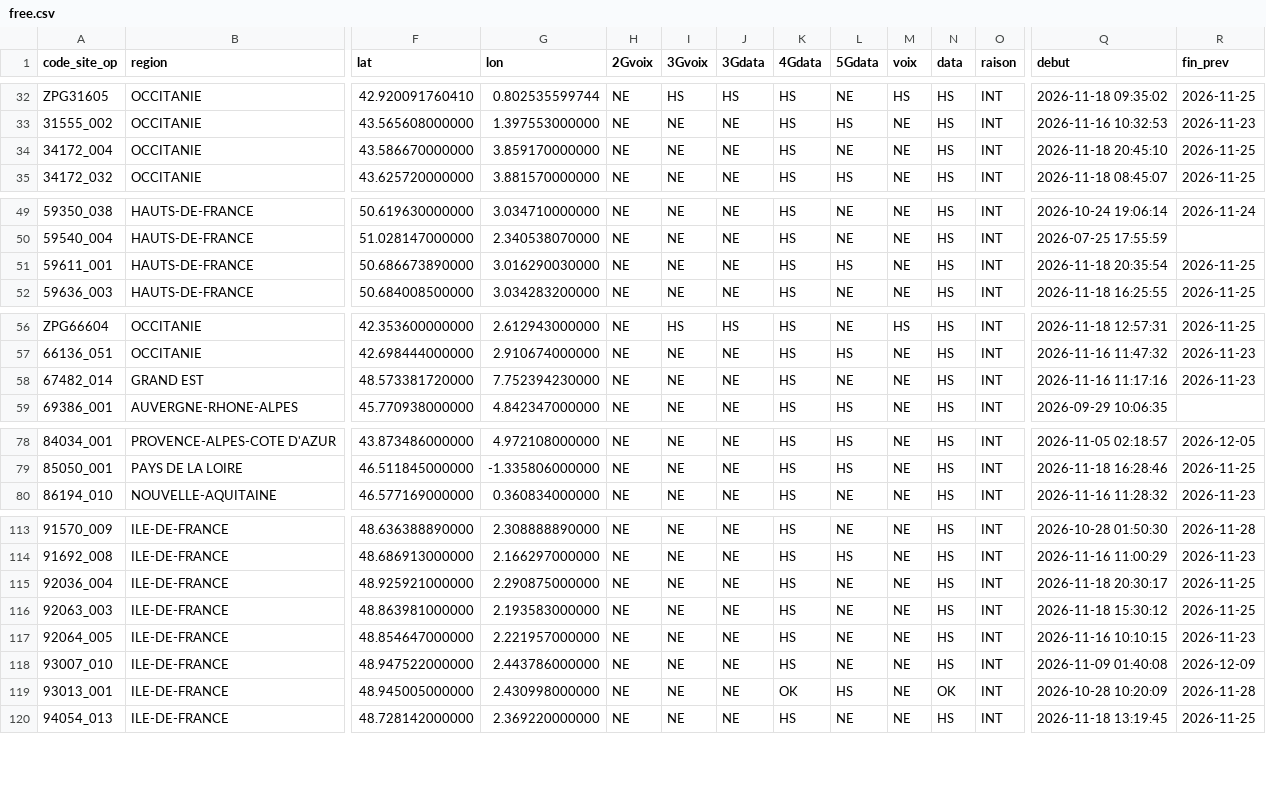
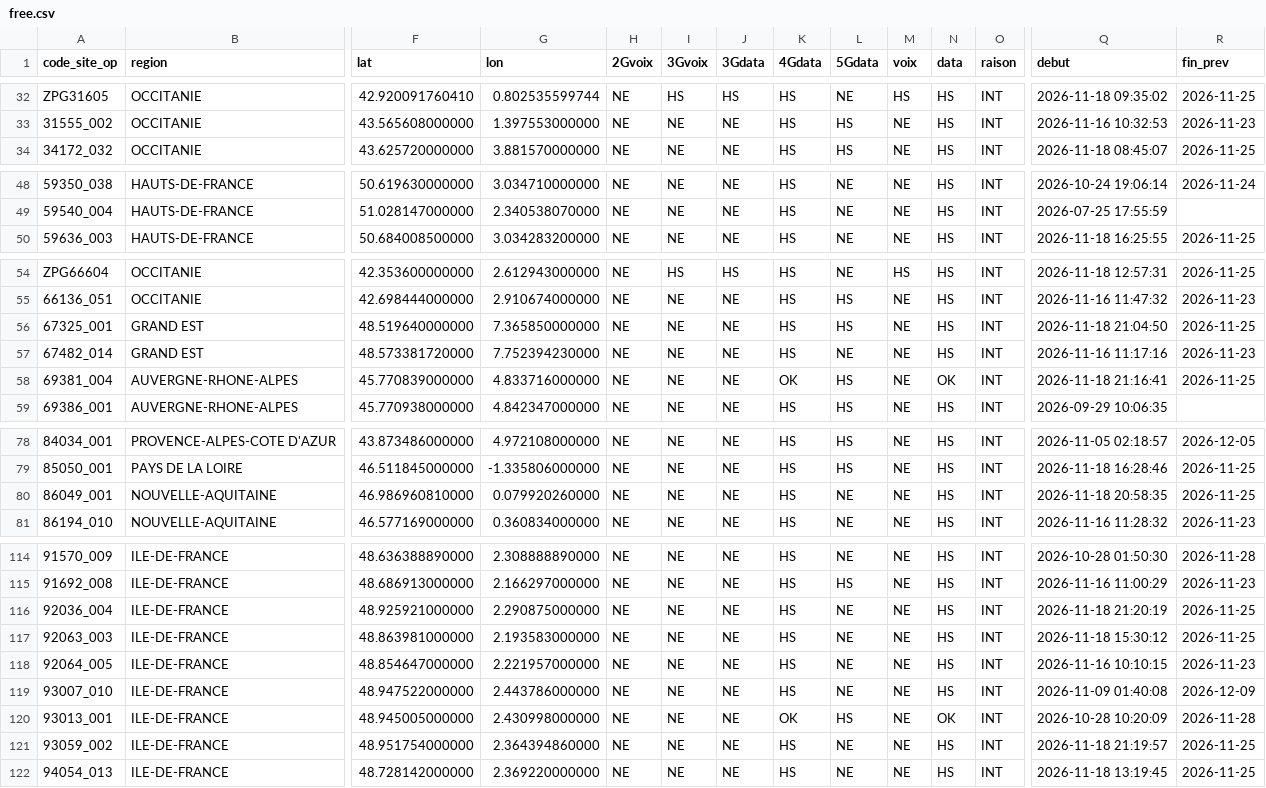
Before and after one commit to emasimco1587-tech/Panne-mobile, a CSV file: data/free.csv, drawn as a sheet; only a part is shown, gaps mark what is left out; removed rows and columns are numbered as before the commit, all else as after; rows hold the shown columns only; the diff covers the shown part only; the diff names each change by its address in the sheet, - before the commit and + after, or states it on an @@ line.

```diff
--- a/data/free.csv
+++ b/data/free.csv
-row 34: 34172_004 | OCCITANIE | 43.586670000000 | 3.859170000000 | NE | NE | NE | HS | NE | NE | HS | INT | 2026-11-18 20:45:10 | 2026-11-25
-row 51: 59611_001 | HAUTS-DE-FRANCE | 50.686673890000 | 3.016290030000 | NE | NE | NE | HS | HS | NE | HS | INT | 2026-11-18 20:35:54 | 2026-11-25
+row 56: 67325_001 | GRAND EST | 48.519640000000 | 7.365850000000 | NE | NE | NE | HS | HS | NE | HS | INT | 2026-11-18 21:04:50 | 2026-11-25
+row 58: 69381_004 | AUVERGNE-RHONE-ALPES | 45.770839000000 | 4.833716000000 | NE | NE | NE | OK | HS | NE | OK | INT | 2026-11-18 21:16:41 | 2026-11-25
+row 80: 86049_001 | NOUVELLE-AQUITAINE | 46.986960810000 | 0.079920260000 | NE | NE | NE | HS | NE | NE | HS | INT | 2026-11-18 20:58:35 | 2026-11-25
-Q116 (debut): 2026-11-18 20:30:17
+Q116 (debut): 2026-11-18 21:20:19
+row 121: 93059_002 | ILE-DE-FRANCE | 48.951754000000 | 2.364394860000 | NE | NE | NE | HS | NE | NE | HS | INT | 2026-11-18 21:19:57 | 2026-11-25
```
Also changed, not shown: 1 edited cell elsewhere in this file, 1 other file.
